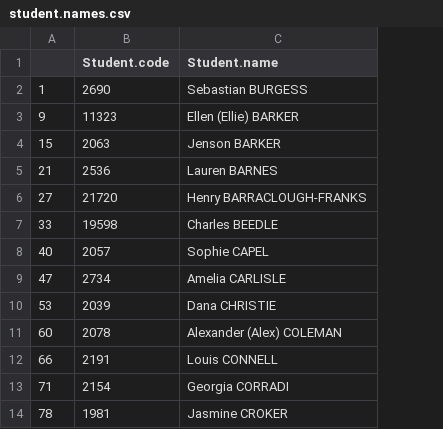
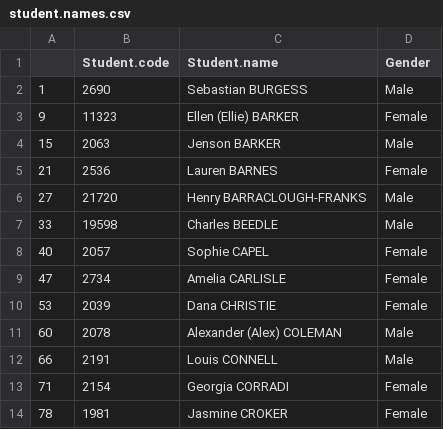
Before and after one commit to benwhicks/effort_reporting, a CSV file: student.names.csv, drawn as a sheet; only a part is shown; the diff names each change by its address in the sheet, - before the commit and + after, or states it on an @@ line.

```diff
--- a/student.names.csv
+++ b/student.names.csv
+column D (Gender), rows 2-14: Male | Female | Male | Female | Male | Male | Female | Female | Female | Male | Male | Female | Female
```
Also changed, not shown: 6 other files.
